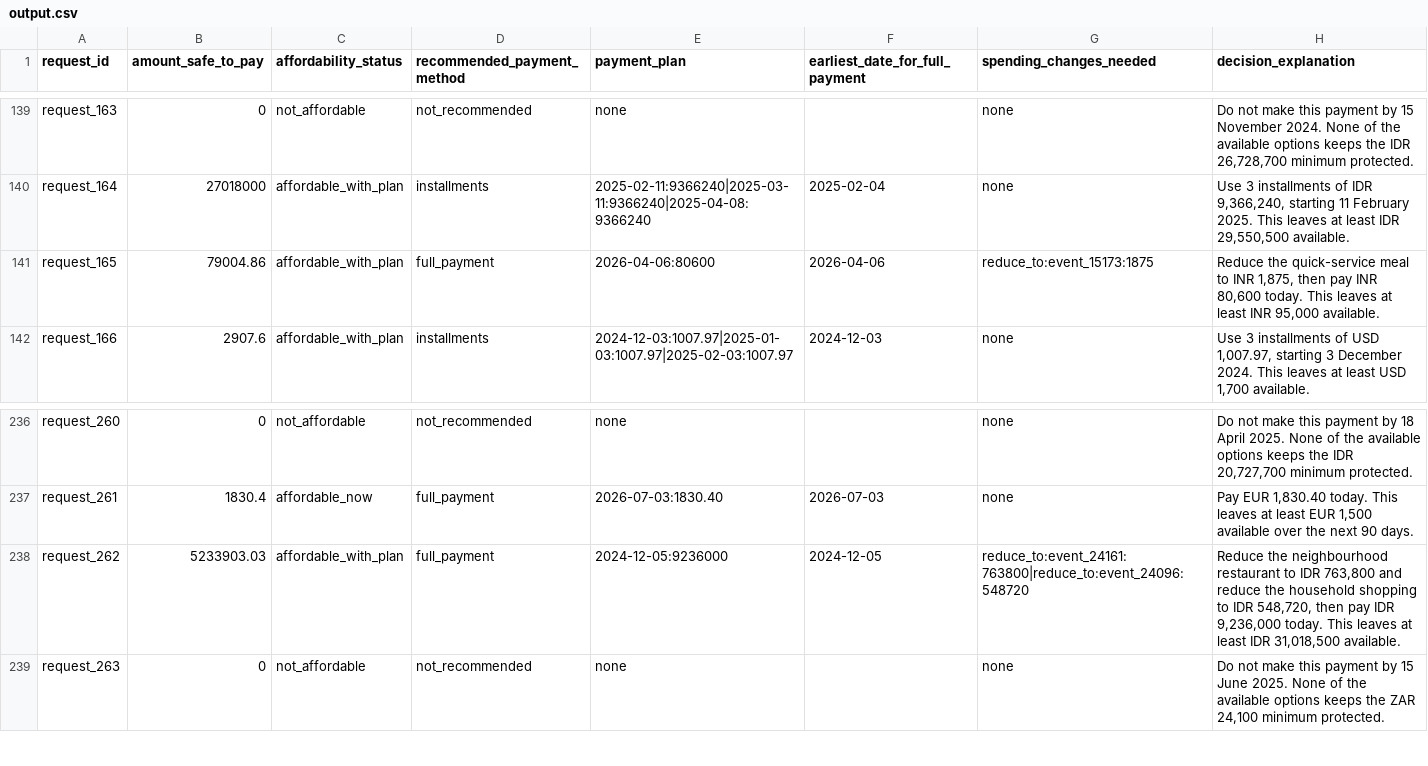
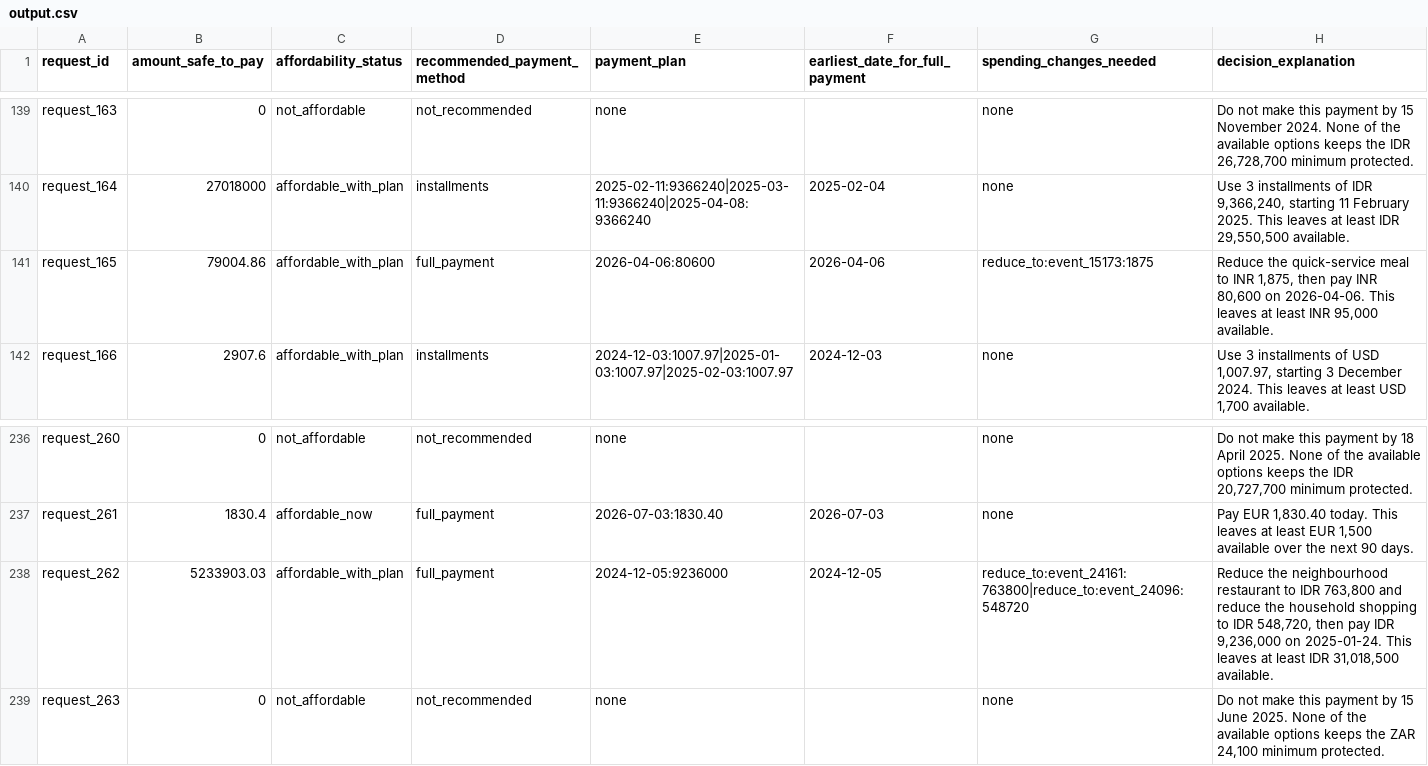
Before and after one commit to varunaditya27/penny, a CSV file: output.csv, drawn as a sheet; only a part is shown, gaps mark what is left out; the diff covers the shown part only.

```diff
--- a/output.csv
+++ b/output.csv
@@ -140,3 +140,3 @@ request_163,0,not_affordable,not_recommended,none,,none,"Do not make this paymen
 request_164,27018000,affordable_with_plan,installments,2025-02-11:9366240|2025-03-11:9366240|2025-04-08:9366240,2025-02-04,none,"Use 3 installments of IDR 9,366,240, starting 11 February 2025. This leaves at least IDR 29,550,500 available."
-request_165,79004.86,affordable_with_plan,full_payment,2026-04-06:80600,2026-04-06,reduce_to:event_15173:1875,"Reduce the quick-service meal to INR 1,875, then pay INR 80,600 today. This leaves at least INR 95,000 available."
+request_165,79004.86,affordable_with_plan,full_payment,2026-04-06:80600,2026-04-06,reduce_to:event_15173:1875,"Reduce the quick-service meal to INR 1,875, then pay INR 80,600 on 2026-04-06. This leaves at least INR 95,000 available."
 request_166,2907.6,affordable_with_plan,installments,2024-12-03:1007.97|2025-01-03:1007.97|2025-02-03:1007.97,2024-12-03,none,"Use 3 installments of USD 1,007.97, starting 3 December 2024. This leaves at least USD 1,700 available."
@@ -237,3 +237,3 @@ request_260,0,not_affordable,not_recommended,none,,none,"Do not make this paymen
 request_261,1830.4,affordable_now,full_payment,2026-07-03:1830.40,2026-07-03,none,"Pay EUR 1,830.40 today. This leaves at least EUR 1,500 available over the next 90 days."
-request_262,5233903.03,affordable_with_plan,full_payment,2024-12-05:9236000,2024-12-05,reduce_to:event_24161:763800|reduce_to:event_24096:548720,"Reduce the neighbourhood restaurant to IDR 763,800 and reduce the household shopping to IDR 548,720, then pay IDR 9,236,000 today. This leaves at least IDR 31,018,500 available."
+request_262,5233903.03,affordable_with_plan,full_payment,2024-12-05:9236000,2024-12-05,reduce_to:event_24161:763800|reduce_to:event_24096:548720,"Reduce the neighbourhood restaurant to IDR 763,800 and reduce the household shopping to IDR 548,720, then pay IDR 9,236,000 on 2025-01-24. This leaves at least IDR 31,018,500 available."
 request_263,0,not_affordable,not_recommended,none,,none,"Do not make this payment by 15 June 2025. None of the available options keeps the ZAR 24,100 minimum protected."
```
Also changed, not shown: 17 edited cells elsewhere in this file, 7 other files.
